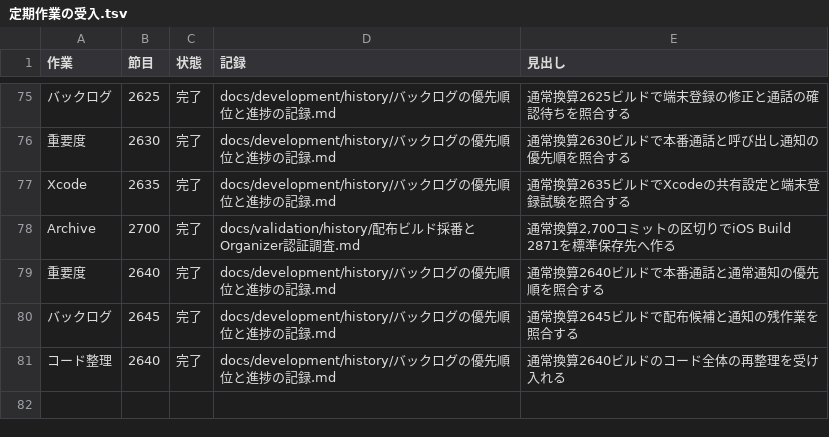
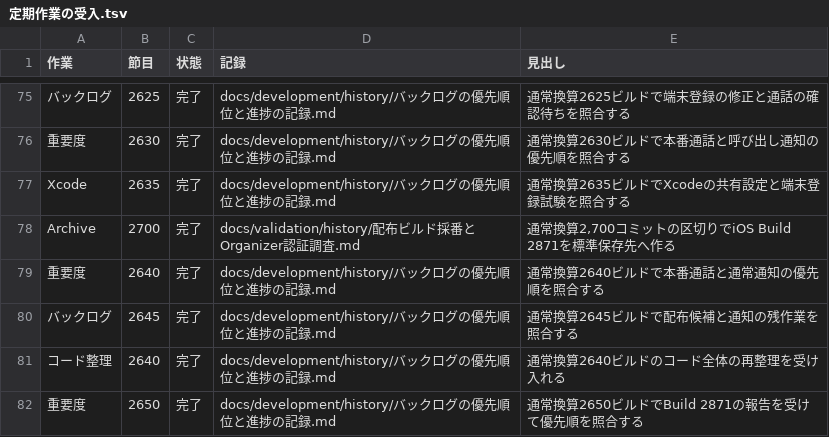
Before and after one commit to eroccowaruico/RideCom, a TSV file: docs/development/history/定期作業の受入.tsv, drawn as a sheet; only a part is shown, gaps mark what is left out; the diff names each change by its address in the sheet, - before the commit and + after, or states it on an @@ line.

Commit message:
通常換算2650ビルドの優先順位点検を完了する
指示の要約
- 最優先の本番通話と通知の状況を、実機や利用者の操作を待たずに照合する。

目的
- Build 2871の報告から確認すべき接続段階を絞り、手元で続ける一件を定める。

変更内容
- 前回以降18コミットの証拠と本番の稼働設定、公開応答を比較する。
- 本番通話と通常通知の受入条件、通知を拒否した端末の宛先解除を先に試す理由を記録する。
- 定期点検の受入を更新し、台帳テスト7件と文書検査が通過した。変更監査は gpt-6.2-astra で clear、独立品質評価は進行可。

Ride-Periodic: 重要度@2650

```diff
--- a/docs/development/history/定期作業の受入.tsv
+++ b/docs/development/history/定期作業の受入.tsv
+row 82: 重要度 | 2650 | 完了 | docs/development/history/バックログの優先順位と進捗の記録.md | 通常換算2650ビルドでBuild 2871の報告を受けて優先順を照合する
```
Also changed, not shown: 1 other file.
